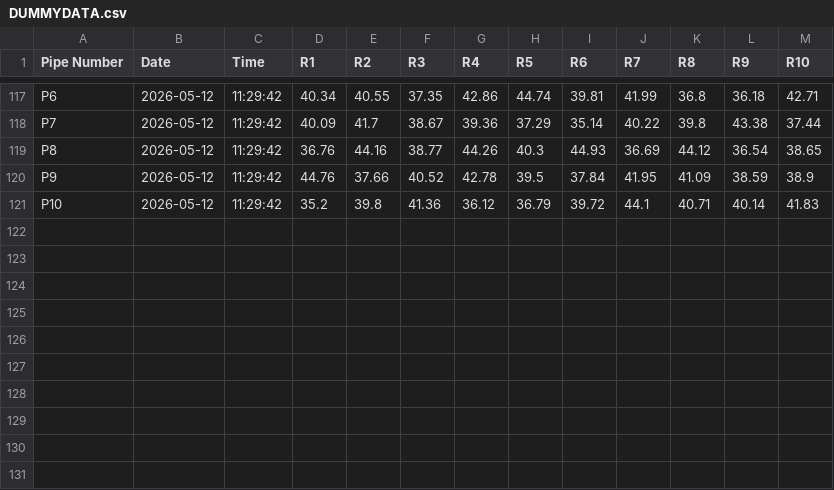
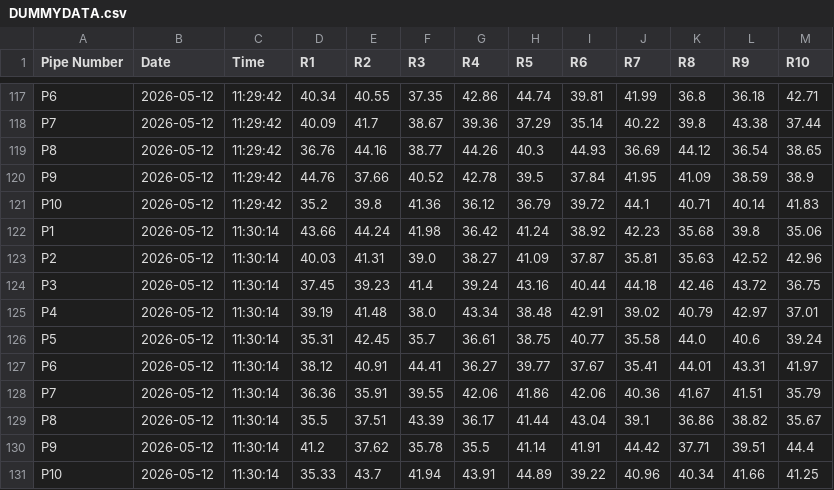
Before and after one commit to ArghaD-SAP/Testdata, a CSV file: DUMMYDATA.csv, drawn as a sheet; only a part is shown, gaps mark what is left out.

Commit message:
Data updated at 2026-05-12 11:30:14

```diff
--- a/DUMMYDATA.csv
+++ b/DUMMYDATA.csv
@@ -121 +121,11 @@ P9,2026-05-12,11:29:42,44.76,37.66,40.52,42.78,39.5,37.84,41.95,41.09,38.59,38.9
 P10,2026-05-12,11:29:42,35.2,39.8,41.36,36.12,36.79,39.72,44.1,40.71,40.14,41.83
+P1,2026-05-12,11:30:14,43.66,44.24,41.98,36.42,41.24,38.92,42.23,35.68,39.8,35.06
+P2,2026-05-12,11:30:14,40.03,41.31,39.0,38.27,41.09,37.87,35.81,35.63,42.52,42.96
+P3,2026-05-12,11:30:14,37.45,39.23,41.4,39.24,43.16,40.44,44.18,42.46,43.72,36.75
+P4,2026-05-12,11:30:14,39.19,41.48,38.0,43.34,38.48,42.91,39.02,40.79,42.97,37.01
+P5,2026-05-12,11:30:14,35.31,42.45,35.7,36.61,38.75,40.77,35.58,44.0,40.6,39.24
+P6,2026-05-12,11:30:14,38.12,40.91,44.41,36.27,39.77,37.67,35.41,44.01,43.31,41.97
+P7,2026-05-12,11:30:14,36.36,35.91,39.55,42.06,41.86,42.06,40.36,41.67,41.51,35.79
+P8,2026-05-12,11:30:14,35.5,37.51,43.39,36.17,41.44,43.04,39.1,36.86,38.82,35.67
+P9,2026-05-12,11:30:14,41.2,37.62,35.78,35.5,41.14,41.91,44.42,37.71,39.51,44.4
+P10,2026-05-12,11:30:14,35.33,43.7,41.94,43.91,44.89,39.22,40.96,40.34,41.66,41.25
```
